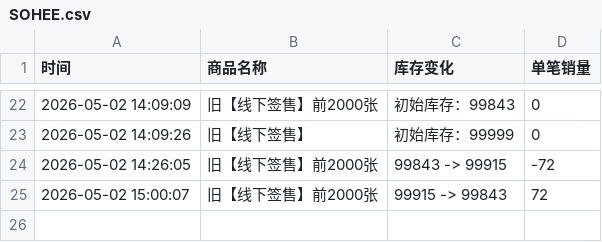
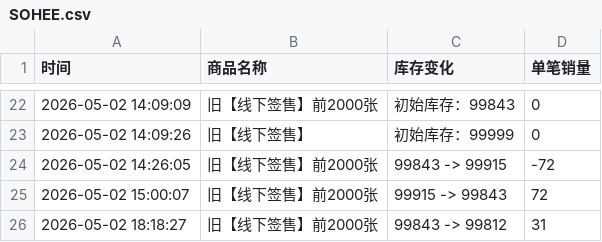
Before and after one commit to Juineii/riize_kms0505, a CSV file: SOHEE.csv, drawn as a sheet; only a part is shown, gaps mark what is left out.

Commit message:
自动更新数据 2026-05-02 18:18:27

```diff
--- a/SOHEE.csv
+++ b/SOHEE.csv
@@ -25 +25,2 @@
 2026-05-02 15:00:07,旧【线下签售】前2000张,99915 -> 99843,72
+2026-05-02 18:18:27,旧【线下签售】前2000张,99843 -> 99812,31
```
